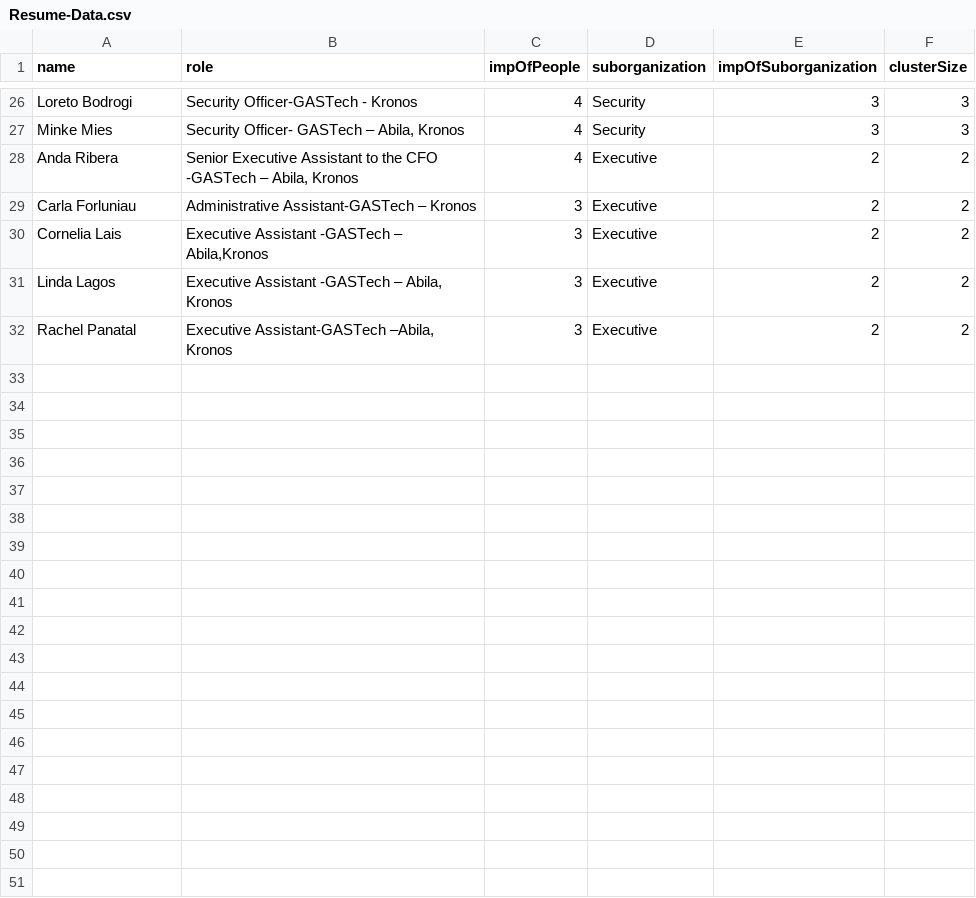
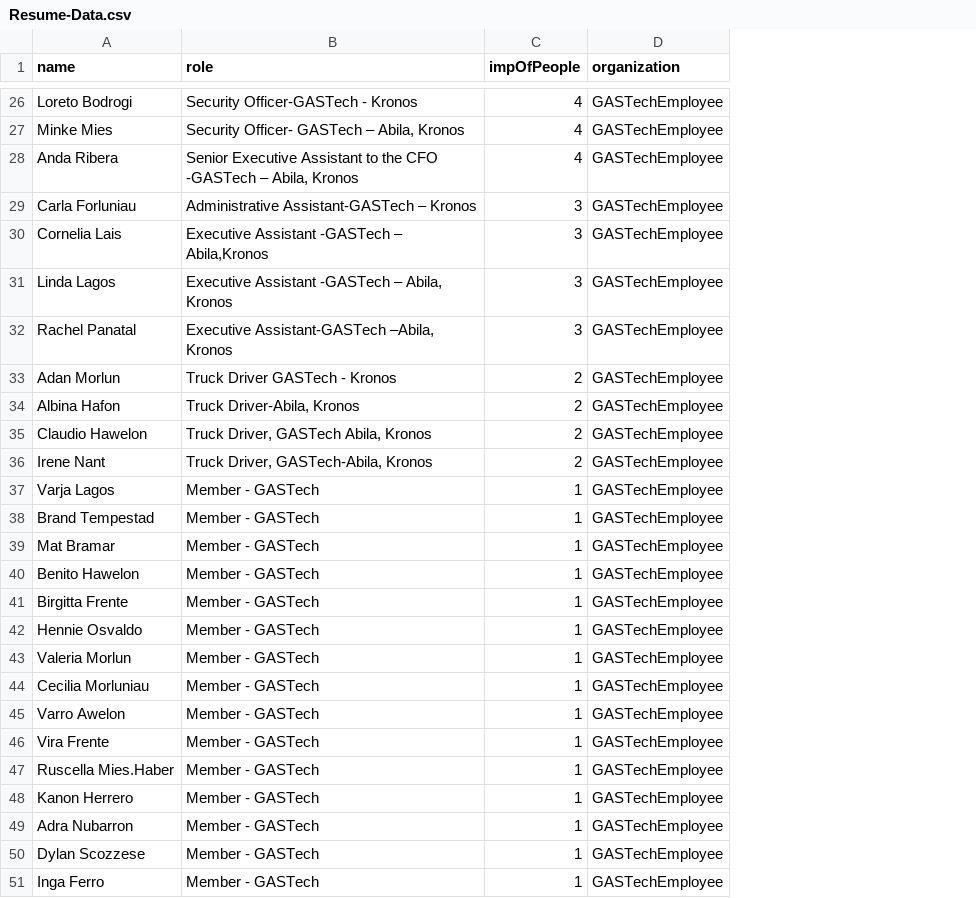
Before and after one commit to kavya1526/vast-2021-mc-1-main, a CSV file: MC1/Network-Link-Graph/Resume-Data.csv, drawn as a sheet; only a part is shown, gaps mark what is left out; removed rows and columns are numbered as before the commit, all else as after; the diff covers the shown part only; the diff names each change by its address in the sheet, - before the commit and + after, or states it on an @@ line.

Commit message:
Update Resume-Data.csv

```diff
--- a/MC1/Network-Link-Graph/Resume-Data.csv
+++ b/MC1/Network-Link-Graph/Resume-Data.csv
-column D (suborganization), rows 26-32: Security | Security | Executive | Executive | Executive | Executive | Executive
-column E (impOfSuborganization), rows 26-32: 3 | 3 | 2 | 2 | 2 | 2 | 2
-column F (clusterSize), rows 26-32: 3 | 3 | 2 | 2 | 2 | 2 | 2
+column D (organization), rows 26-32: all GASTechEmployee
+row 33: Adan Morlun | Truck Driver GASTech - Kronos | 2 | GASTechEmployee
+row 34: Albina Hafon | Truck Driver-Abila, Kronos | 2 | GASTechEmployee
+row 35: Claudio Hawelon | Truck Driver, GASTech Abila, Kronos | 2 | GASTechEmployee
+row 36: Irene Nant | Truck Driver, GASTech-Abila, Kronos | 2 | GASTechEmployee
+row 37: Varja Lagos | Member - GASTech | 1 | GASTechEmployee
+row 38: Brand Tempestad | Member - GASTech | 1 | GASTechEmployee
+row 39: Mat Bramar | Member - GASTech | 1 | GASTechEmployee
+row 40: Benito Hawelon | Member - GASTech | 1 | GASTechEmployee
+row 41: Birgitta Frente | Member - GASTech | 1 | GASTechEmployee
+row 42: Hennie Osvaldo | Member - GASTech | 1 | GASTechEmployee
+row 43: Valeria Morlun | Member - GASTech | 1 | GASTechEmployee
+row 44: Cecilia Morluniau | Member - GASTech | 1 | GASTechEmployee
+row 45: Varro Awelon | Member - GASTech | 1 | GASTechEmployee
+row 46: Vira Frente | Member - GASTech | 1 | GASTechEmployee
+row 47: Ruscella Mies.Haber | Member - GASTech | 1 | GASTechEmployee
+row 48: Kanon Herrero | Member - GASTech | 1 | GASTechEmployee
+row 49: Adra Nubarron | Member - GASTech | 1 | GASTechEmployee
+row 50: Dylan Scozzese | Member - GASTech | 1 | GASTechEmployee
+row 51: Inga Ferro | Member - GASTech | 1 | GASTechEmployee
```
Also changed, not shown: 17 added rows and 4 moved rows elsewhere in this file.
